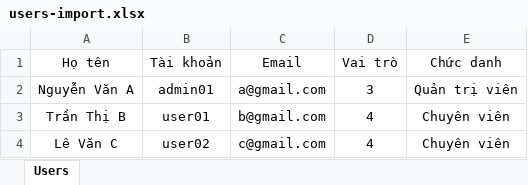
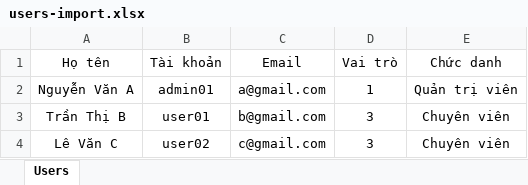
Before and after one commit to congquan92/tts-vna, an Excel workbook: backend/src/templates/users-import.xlsx, sheet Users, drawn as a sheet; values as stored, in another font and other column widths than the file's, no borders; the diff names each change by its address in the sheet, - before the commit and + after, or states it on an @@ line.

```diff
--- a/backend/src/templates/users-import.xlsx (sheet Users)
+++ b/backend/src/templates/users-import.xlsx (sheet Users)
-D2 (Vai trò): 3
+D2 (Vai trò): 1
-D3:D4 (Vai trò): 4
+D3:D4 (Vai trò): 3
```
Also changed, not shown: 6 other files.
